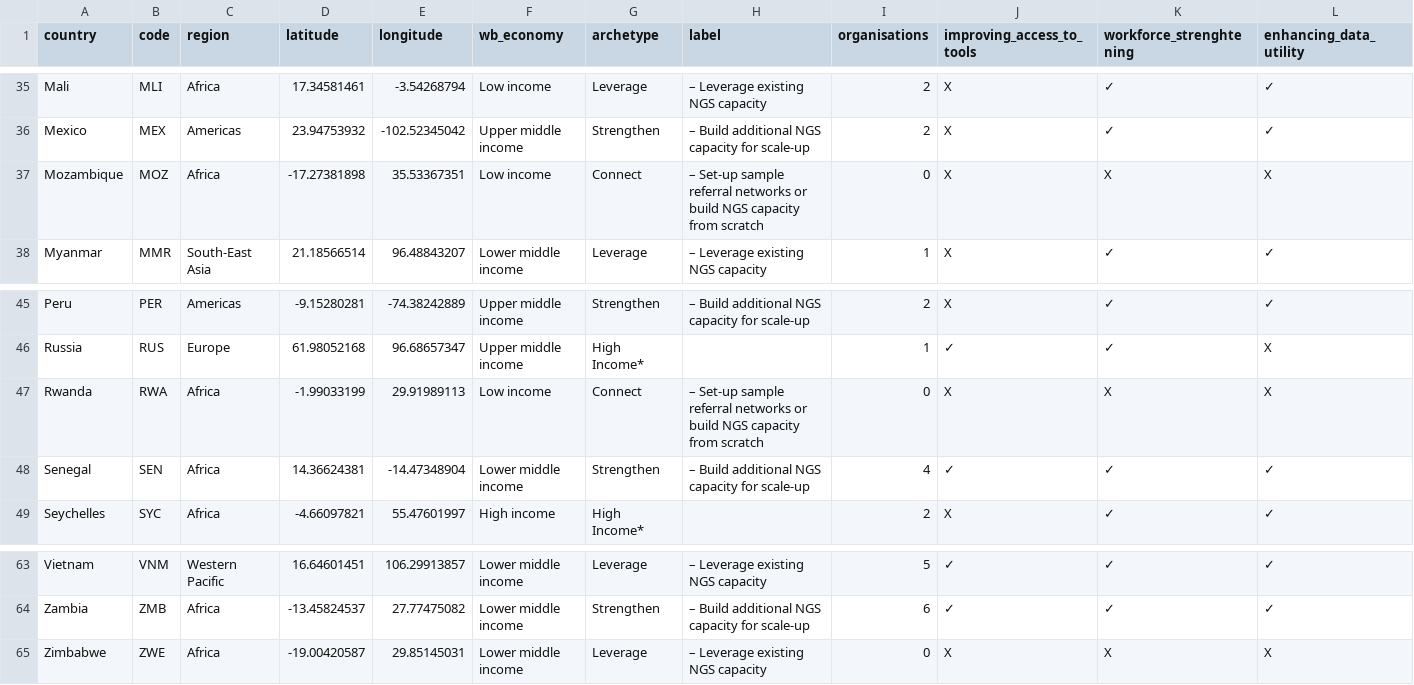
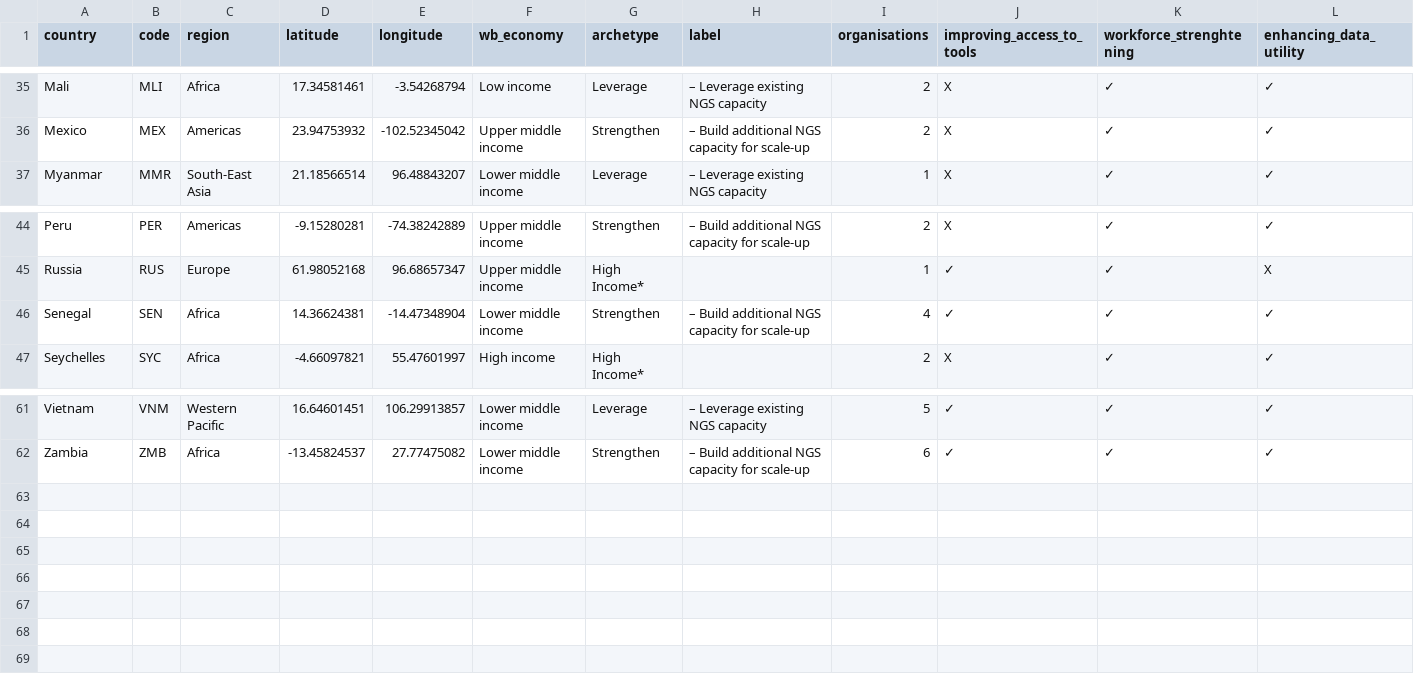
Before and after one commit to rockfound/ppi-flourish-charts, a CSV file: data/find_map_partner_activities_points.csv, drawn as a sheet; only a part is shown, gaps mark what is left out; rows hold the shown columns only; the diff names each change by its address in the sheet, - before the commit and + after, or states it on an @@ line.

```diff
--- a/data/find_map_partner_activities_points.csv
+++ b/data/find_map_partner_activities_points.csv
-row 37: Mozambique | MOZ | Africa | -17.27381898 | 35.53367351 | Low income | Connect | – Set-up sample referral networks or build NGS capacity from scratch | 0 | X | X | X
-row 47: Rwanda | RWA | Africa | -1.99033199 | 29.91989113 | Low income | Connect | – Set-up sample referral networks or build NGS capacity from scratch | 0 | X | X | X
-row 65: Zimbabwe | ZWE | Africa | -19.00420587 | 29.85145031 | Lower middle income | Leverage | – Leverage existing NGS capacity | 0 | X | X | X
```
Also changed, not shown: data/find_map_partner_activities_countries.csv.
